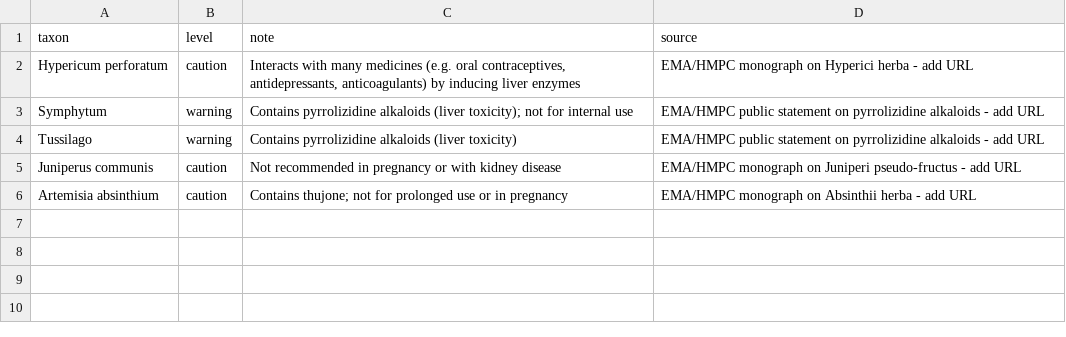
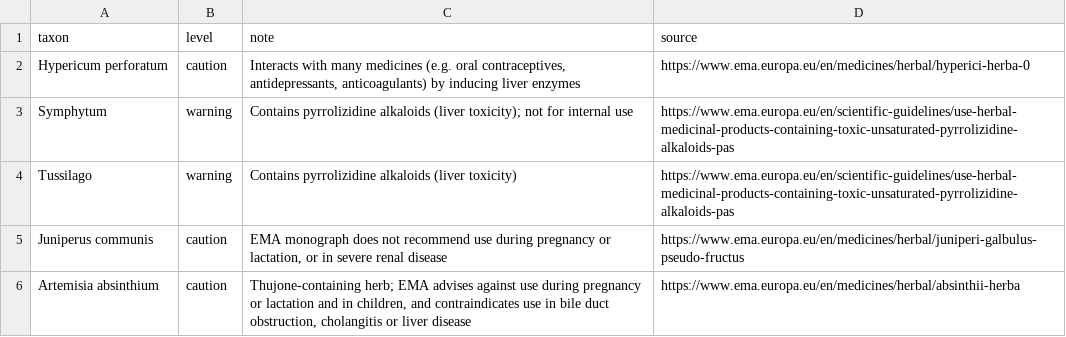
Before and after one commit to rizonehyseni/Plant-Librarian, a CSV file: data/seed/risk_rules.csv, drawn as a sheet.

```diff
--- a/data/seed/risk_rules.csv
+++ b/data/seed/risk_rules.csv
@@ -1,6 +1,6 @@
 taxon,level,note,source
-Hypericum perforatum,caution,"Interacts with many medicines (e.g. oral contraceptives, antidepressants, anticoagulants) by inducing liver enzymes",EMA/HMPC monograph on Hyperici herba - add URL
-Symphytum,warning,Contains pyrrolizidine alkaloids (liver toxicity); not for internal use,EMA/HMPC public statement on pyrrolizidine alkaloids - add URL
-Tussilago,warning,Contains pyrrolizidine alkaloids (liver toxicity),EMA/HMPC public statement on pyrrolizidine alkaloids - add URL
-Juniperus communis,caution,Not recommended in pregnancy or with kidney disease,EMA/HMPC monograph on Juniperi pseudo-fructus - add URL
-Artemisia absinthium,caution,Contains thujone; not for prolonged use or in pregnancy,EMA/HMPC monograph on Absinthii herba - add URL
+Hypericum perforatum,caution,"Interacts with many medicines (e.g. oral contraceptives, antidepressants, anticoagulants) by inducing liver enzymes",https://www.ema.europa.eu/en/medicines/herbal/hyperici-herba-0
+Symphytum,warning,Contains pyrrolizidine alkaloids (liver toxicity); not for internal use,https://www.ema.europa.eu/en/scientific-guidelines/use-herbal-medicinal-products-containing-toxic-unsaturated-pyrrolizidine-alkaloids-pas
+Tussilago,warning,Contains pyrrolizidine alkaloids (liver toxicity),https://www.ema.europa.eu/en/scientific-guidelines/use-herbal-medicinal-products-containing-toxic-unsaturated-pyrrolizidine-alkaloids-pas
+Juniperus communis,caution,"EMA monograph does not recommend use during pregnancy or lactation, or in severe renal disease",https://www.ema.europa.eu/en/medicines/herbal/juniperi-galbulus-pseudo-fructus
+Artemisia absinthium,caution,"Thujone-containing herb; EMA advises against use during pregnancy or lactation and in children, and contraindicates use in bile duct obstruction, cholangitis or liver disease",https://www.ema.europa.eu/en/medicines/herbal/absinthii-herba
```
Also changed, not shown: data/seed/albanian_names.csv, eval/gold.csv, 4 other files.
